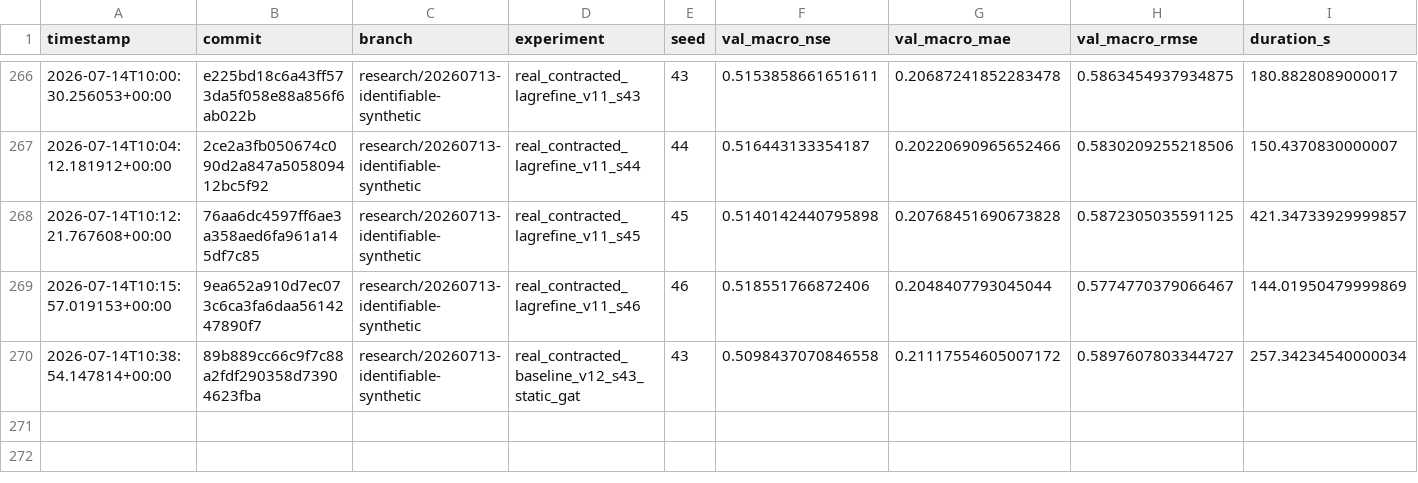
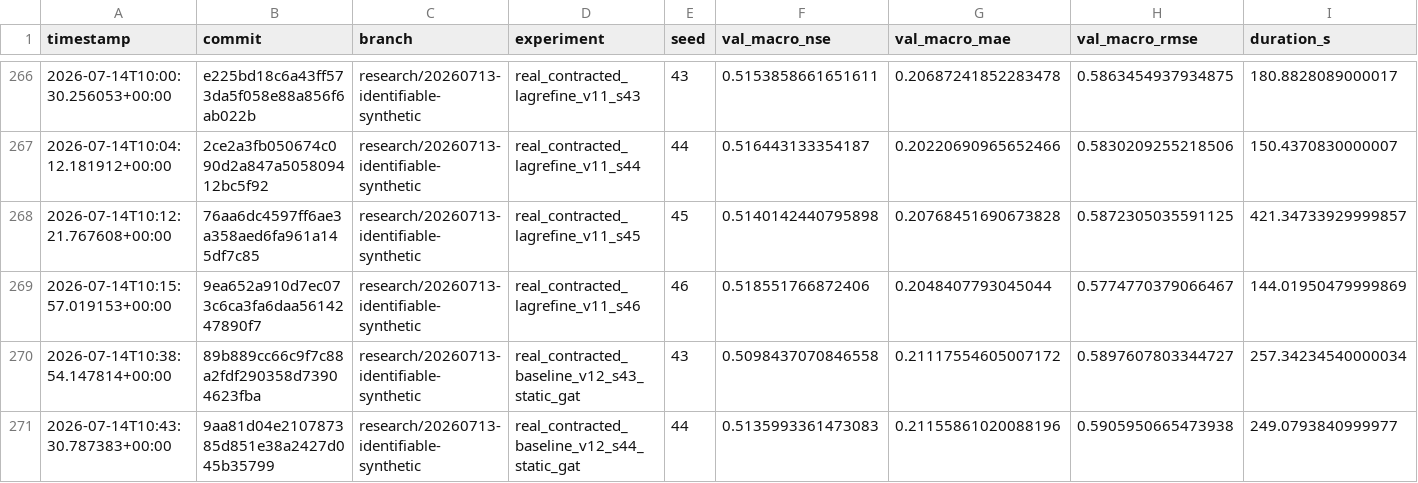
Before and after one commit to jingzhe-dev/RiverLagNet, a TSV file: experiments/results.tsv, drawn as a sheet; only a part is shown, gaps mark what is left out; rows hold the shown columns only; the diff names each change by its address in the sheet, - before the commit and + after, or states it on an @@ line.

Commit message:
exp: add seed 44 static GAT baseline

```diff
--- a/experiments/results.tsv
+++ b/experiments/results.tsv
+row 271: 2026-07-14T10:43:30.787383+00:00 | 9aa81d04e210787385d851e38a2427d045b35799 | research/20260713-identifiable-synthetic | real_contracted_baseline_v12_s44_static_gat | 44 | 0.5135993361473083 | 0.21155861020088196 | 0.5905950665473938 | 249.0793840999977
```
